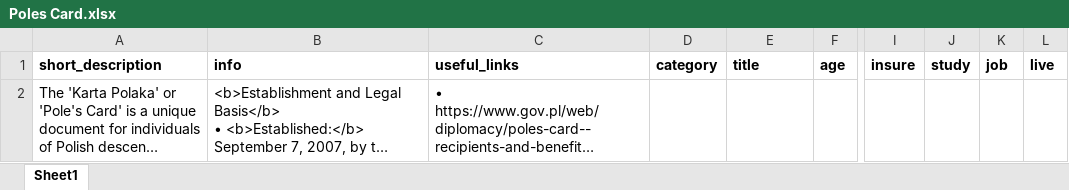
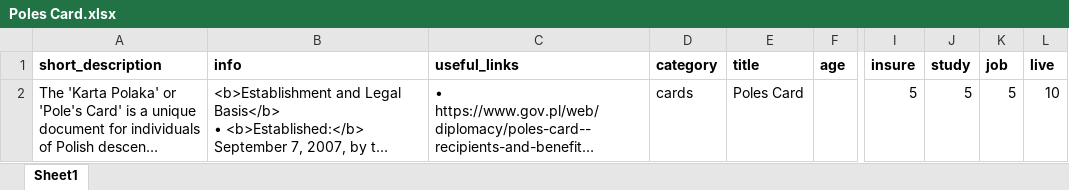
Before and after one commit to vanhienle/ZPI_VAF, an Excel workbook: iaff_assistant/documents/Poles Card/Poles Card.xlsx, sheet Sheet1, drawn as a sheet; only a part is shown, gaps mark what is left out; long unchanged cells end in …; values as stored, in another font and other column widths than the file's, no borders; the diff names each change by its address in the sheet, - before the commit and + after, or states it on an @@ line.

```diff
--- a/iaff_assistant/documents/Poles Card/Poles Card.xlsx (sheet Sheet1)
+++ b/iaff_assistant/documents/Poles Card/Poles Card.xlsx (sheet Sheet1)
-D2 (category): (empty)
+D2 (category): cards
-E2 (title): (empty)
+E2 (title): Poles Card
-I2 (insure): (empty)
+I2 (insure): 5
-J2 (study): (empty)
+J2 (study): 5
-K2 (job): (empty)
+K2 (job): 5
-L2 (live): (empty)
+L2 (live): 10
```
Also changed, not shown: iaff_assistant/documents/Insurance/Health Insurance.xlsx, iaff_assistant/documents/PESEL/PESEL.xlsx, 15 other files.
